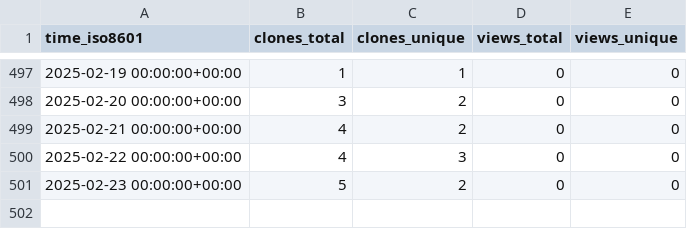
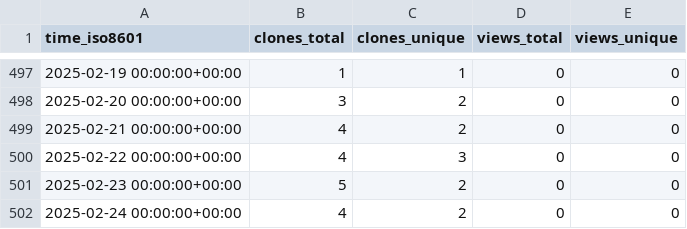
Before and after one commit to ayewo/ghost.sh, a CSV file: ayewo/ghost.sh/ghrs-data/views_clones_aggregate.csv, drawn as a sheet; only a part is shown, gaps mark what is left out; the diff names each change by its address in the sheet, - before the commit and + after, or states it on an @@ line.

```diff
--- a/ayewo/ghost.sh/ghrs-data/views_clones_aggregate.csv
+++ b/ayewo/ghost.sh/ghrs-data/views_clones_aggregate.csv
+row 502: 2025-02-24 00:00:00+00:00 | 4 | 2 | 0 | 0
```
Also changed, not shown: 1 other file.
